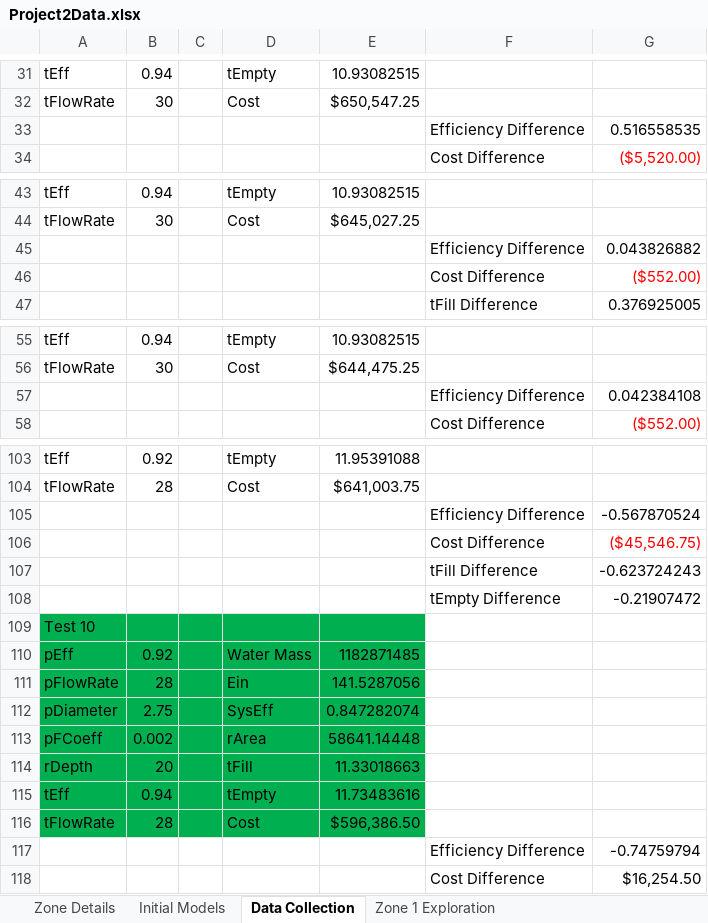
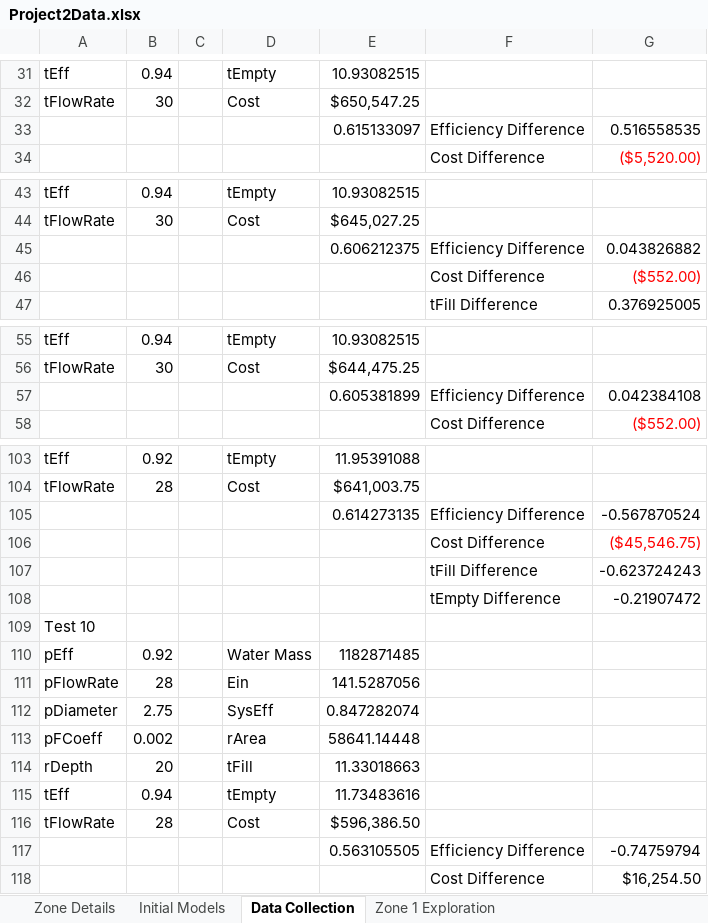
Before and after one commit to cnunes-purdue/Project-2, an Excel workbook: Project2Data.xlsx, sheet Data Collection, drawn as a sheet; only a part is shown, gaps mark what is left out; values as stored, in another font and other column widths than the file's, no borders; charts and pictures not drawn; the diff covers the shown part only; the diff names each change by its address in the sheet, - before the commit and + after, or states it on an @@ line.

```diff
--- a/Project2Data.xlsx (sheet Data Collection)
+++ b/Project2Data.xlsx (sheet Data Collection)
-E33: (empty)
+E33: 0.615133097
-E45: (empty)
+E45: 0.606212375
-E57: (empty)
+E57: 0.605381899
-E105: (empty)
+E105: 0.614273135
-A109:E116 fill: #00B050
+A109:E116 fill: none
-E117: (empty)
+E117: 0.563105505
```
Also changed, not shown: 5 added rows, 6 edited cells and cell formats elsewhere in this sheet, sheet Initial Models, charts or pictures, 4 other files.
